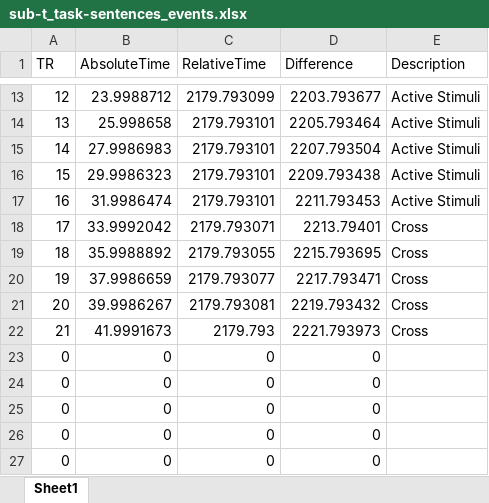
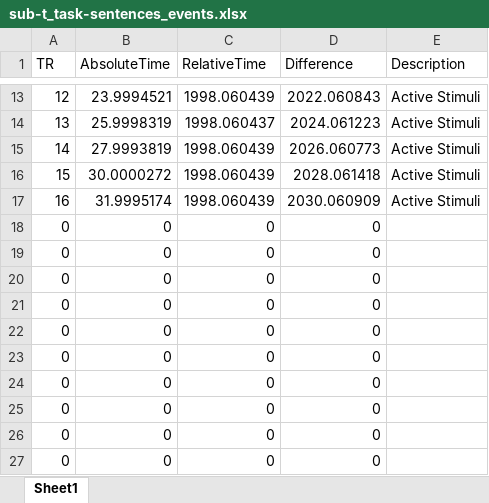
Before and after one commit to JoaoAmaro2001/NeuroscienceTasks, an Excel workbook: events/sub-t_task-sentences_events.xlsx, sheet Sheet1, drawn as a sheet; only a part is shown, gaps mark what is left out; values as stored, in another font and other column widths than the file's, no borders; removed rows and columns are numbered as before the commit, all else as after; the diff covers the shown part only; the diff names each change by its address in the sheet, - before the commit and + after, or states it on an @@ line.

```diff
--- a/events/sub-t_task-sentences_events.xlsx (sheet Sheet1)
+++ b/events/sub-t_task-sentences_events.xlsx (sheet Sheet1)
-B13 (AbsoluteTime): 23.9988712
+B13 (AbsoluteTime): 23.9994521
-C13 (RelativeTime): 2179.793099
+C13 (RelativeTime): 1998.060439
-D13 (Difference): 2203.793677
+D13 (Difference): 2022.060843
-B14 (AbsoluteTime): 25.998658
+B14 (AbsoluteTime): 25.9998319
-C14 (RelativeTime): 2179.793101
+C14 (RelativeTime): 1998.060437
-D14 (Difference): 2205.793464
+D14 (Difference): 2024.061223
-B15 (AbsoluteTime): 27.9986983
+B15 (AbsoluteTime): 27.9993819
-C15:C17 (RelativeTime): 2179.793101
+C15:C17 (RelativeTime): 1998.060439
-D15 (Difference): 2207.793504
+D15 (Difference): 2026.060773
-B16 (AbsoluteTime): 29.9986323
+B16 (AbsoluteTime): 30.0000272
-D16 (Difference): 2209.793438
+D16 (Difference): 2028.061418
-B17 (AbsoluteTime): 31.9986474
+B17 (AbsoluteTime): 31.9995174
-D17 (Difference): 2211.793453
+D17 (Difference): 2030.060909
-row 18: 17 | 33.9992042 | 2179.793071 | 2213.79401 | Cross
-row 19: 18 | 35.9988892 | 2179.793055 | 2215.793695 | Cross
-row 20: 19 | 37.9986659 | 2179.793077 | 2217.793471 | Cross
-row 21: 20 | 39.9986267 | 2179.793081 | 2219.793432 | Cross
-row 22: 21 | 41.9991673 | 2179.793 | 2221.793973 | Cross
+row 18: 0 | 0 | 0 | 0
+row 19: 0 | 0 | 0 | 0
+row 20: 0 | 0 | 0 | 0
+row 21: 0 | 0 | 0 | 0
+row 22: 0 | 0 | 0 | 0
```
Also changed, not shown: 33 edited cells elsewhere in this sheet, events/sub-test_task-sentences_events.xlsx, log/sub-t_task-sentences_log.xlsx, 14 other files.
